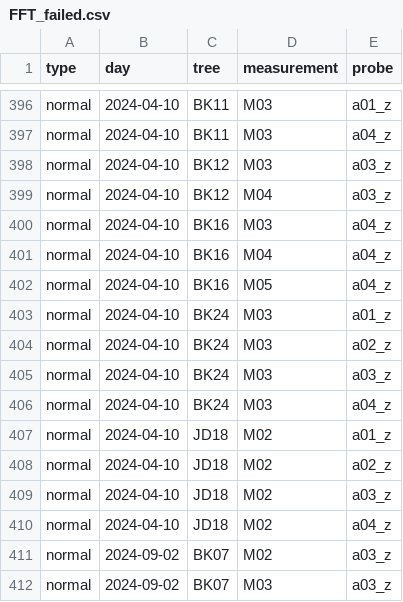
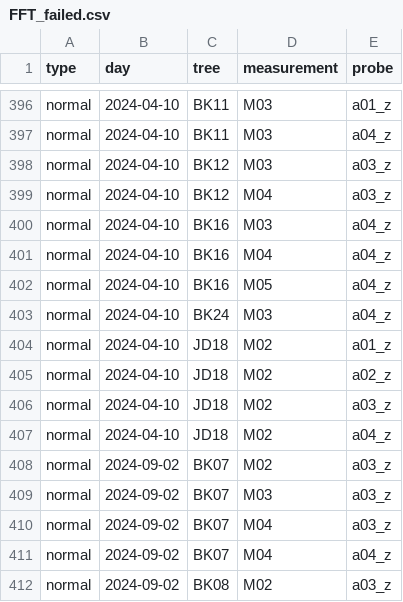
Before and after one commit to arborist-mendelu/dynatree, a CSV file: csv/FFT_failed.csv, drawn as a sheet; only a part is shown, gaps mark what is left out; the shorter side is filled out with more unchanged rows; the diff names each change by its address in the sheet, - before the commit and + after, or states it on an @@ line.

```diff
--- a/csv/FFT_failed.csv
+++ b/csv/FFT_failed.csv
-row 403: normal | 2024-04-10 | BK24 | M03 | a01_z
-row 404: normal | 2024-04-10 | BK24 | M03 | a02_z
-row 405: normal | 2024-04-10 | BK24 | M03 | a03_z
```
Also changed, not shown: 3 other files.
